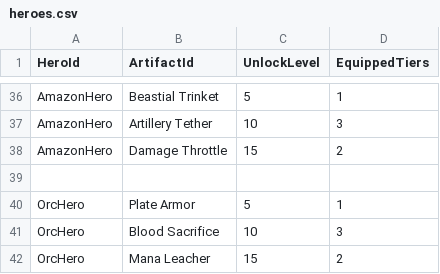
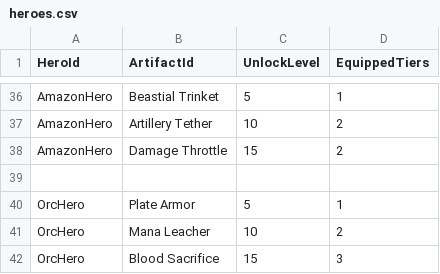
Before and after one commit to PedroNVSRamos/rock-paper-scissors-ml, a CSV file: heroes.csv, drawn as a sheet; only a part is shown, gaps mark what is left out; removed rows and columns are numbered as before the commit, all else as after; the diff covers the shown part only; the diff names each change by its address in the sheet, - before the commit and + after, or states it on an @@ line.

```diff
--- a/heroes.csv
+++ b/heroes.csv
-D37 (EquippedTiers): 3
+D37 (EquippedTiers): 2
-row 41: OrcHero | Blood Sacrifice | 10 | 3
-C41 (UnlockLevel): 15
+C41 (UnlockLevel): 10
+row 42: OrcHero | Blood Sacrifice | 15 | 3
```
Also changed, not shown: 21 added rows, 21 removed rows, 7 moved rows and 3 edited cells elsewhere in this file.
